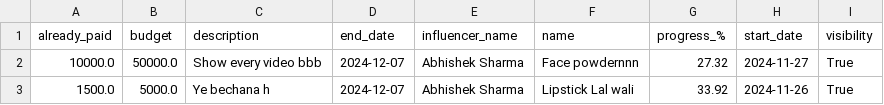
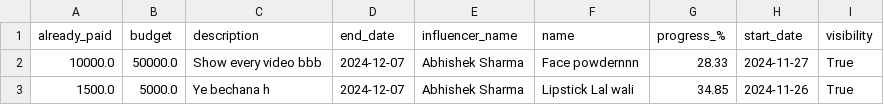
Before and after one commit to 21f1000520/Influencer-Engagement-Sponsorship-Coordination-Platform---V2, a CSV file: downloads/file.csv, drawn as a sheet.

```diff
--- a/downloads/file.csv
+++ b/downloads/file.csv
@@ -1,3 +1,3 @@
 already_paid,budget,description,end_date,influencer_name,name,progress_%,start_date,visibility
-10000.0,50000.0,Show every video bbb,2024-12-07,Abhishek Sharma,Face powdernnn,27.32,2024-11-27,True
-1500.0,5000.0,Ye bechana  h ,2024-12-07,Abhishek Sharma,Lipstick Lal wali,33.92,2024-11-26,True
+10000.0,50000.0,Show every video bbb,2024-12-07,Abhishek Sharma,Face powdernnn,28.33,2024-11-27,True
+1500.0,5000.0,Ye bechana  h ,2024-12-07,Abhishek Sharma,Lipstick Lal wali,34.85,2024-11-26,True
```
Also changed, not shown: 3 other files.
